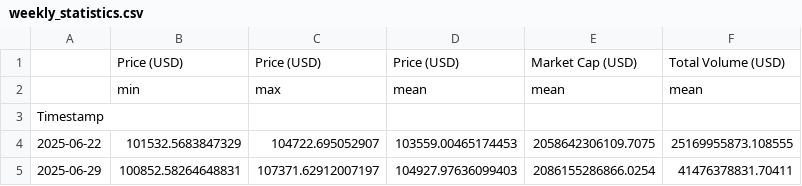
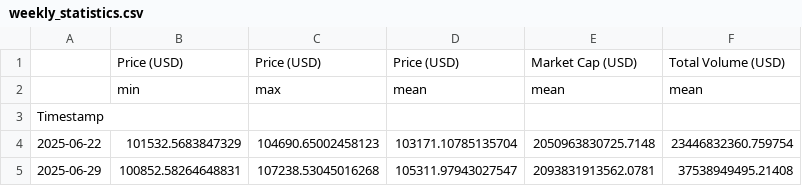
Before and after one commit to giladAlboher/pandas_-project, a CSV file: data/weekly_statistics.csv, drawn as a sheet.

```diff
--- a/data/weekly_statistics.csv
+++ b/data/weekly_statistics.csv
@@ -3,3 +3,3 @@
 Timestamp,,,,,
-2025-06-22,101532.5683847329,104722.695052907,103559.00465174453,2058642306109.7075,25169955873.108555
-2025-06-29,100852.58264648831,107371.62912007197,104927.97636099403,2086155286866.0254,41476378831.70411
+2025-06-22,101532.5683847329,104690.65002458123,103171.10785135704,2050963830725.7148,23446832360.759754
+2025-06-29,100852.58264648831,107238.53045016268,105311.97943027547,2093831913562.0781,37538949495.21408
```
Also changed, not shown: data/bitcoin_prices_week.csv, 1 other file.
